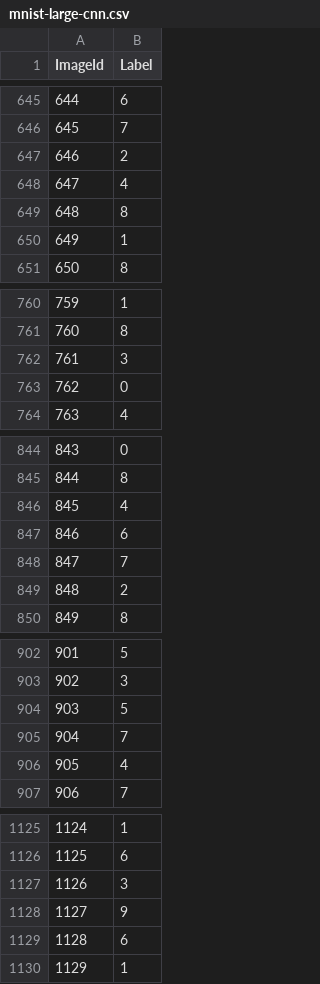
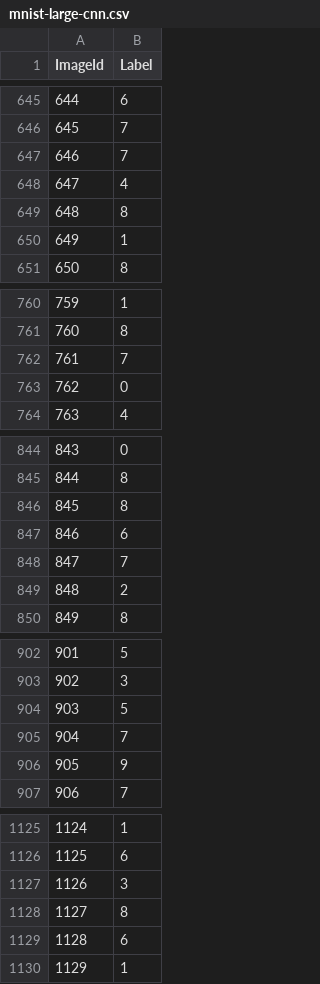
Before and after one commit to titu1994/Kaggle, a CSV file: MNIST/mnist-large-cnn.csv, drawn as a sheet; only a part is shown, gaps mark what is left out; the diff covers the shown part only.

```diff
--- a/MNIST/mnist-large-cnn.csv
+++ b/MNIST/mnist-large-cnn.csv
@@ -646,3 +646,3 @@ ImageId,Label
 645,7
-646,2
+646,7
 647,4
@@ -761,3 +761,3 @@ ImageId,Label
 760,8
-761,3
+761,7
 762,0
@@ -845,3 +845,3 @@ ImageId,Label
 844,8
-845,4
+845,8
 846,6
@@ -905,3 +905,3 @@ ImageId,Label
 904,7
-905,4
+905,9
 906,7
@@ -1127,3 +1127,3 @@ ImageId,Label
 1126,3
-1127,9
+1127,8
 1128,6
```
Also changed, not shown: 159 edited cells elsewhere in this file, 4 other files.
